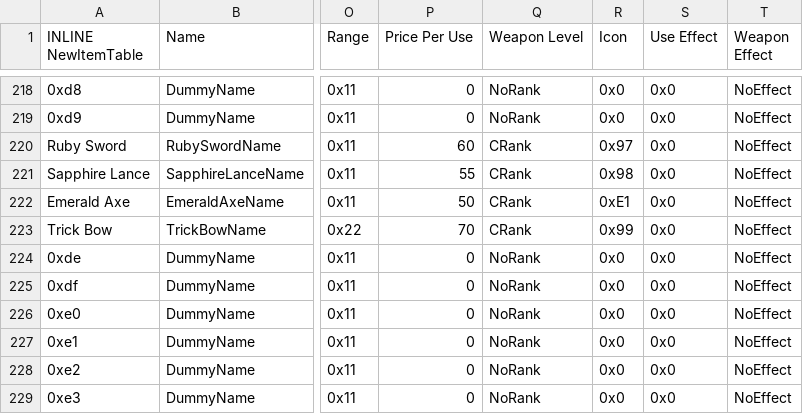
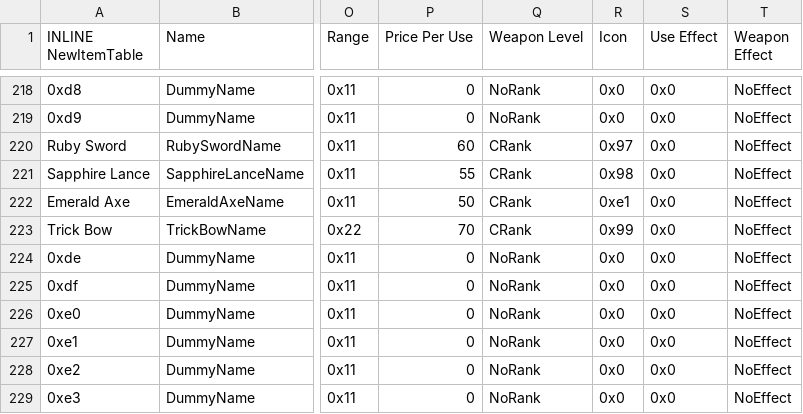
Before and after one commit to Kyrads/Apocalyphone, a CSV file: Tables/NightmareModules/Items/ItemTable.csv, drawn as a sheet; only a part is shown, gaps mark what is left out; the diff covers the shown part only; the diff names each change by its address in the sheet, - before the commit and + after, or states it on an @@ line.

Commit message:
Item Icons, Fixes, Spell Assoc

```diff
--- a/Tables/NightmareModules/Items/ItemTable.csv
+++ b/Tables/NightmareModules/Items/ItemTable.csv
-R222 (Icon): 0xE1
+R222 (Icon): 0xe1
```
Also changed, not shown: 1 added row, 1 removed row and 9 edited cells elsewhere in this file, 19 other files.
